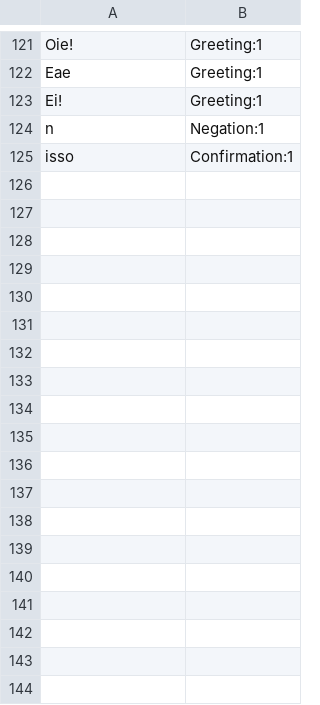
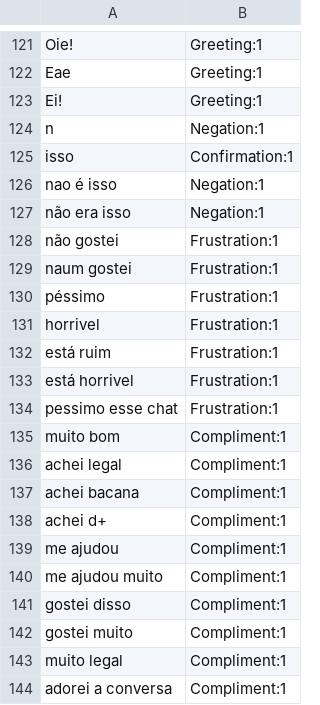
Before and after one commit to iperoyg/smalltalks, a TSV file: SmallTalks/SmallTalks.Core.Tests/EnsureMatchSource.tsv, drawn as a sheet; only a part is shown, gaps mark what is left out; the diff names each change by its address in the sheet, - before the commit and + after, or states it on an @@ line.

Commit message:
fix some smalltalks, add Frustration, improve Compliment

```diff
--- a/SmallTalks/SmallTalks.Core.Tests/EnsureMatchSource.tsv
+++ b/SmallTalks/SmallTalks.Core.Tests/EnsureMatchSource.tsv
+row 126: nao é isso | Negation:1
+row 127: não era isso | Negation:1
+row 128: não gostei | Frustration:1
+row 129: naum gostei | Frustration:1
+row 130: péssimo | Frustration:1
+row 131: horrivel | Frustration:1
+row 132: está ruim | Frustration:1
+row 133: está horrivel | Frustration:1
+row 134: pessimo esse chat | Frustration:1
+row 135: muito bom | Compliment:1
+row 136: achei legal | Compliment:1
+row 137: achei bacana | Compliment:1
+row 138: achei d+ | Compliment:1
+row 139: me ajudou | Compliment:1
+row 140: me ajudou muito | Compliment:1
+row 141: gostei disso | Compliment:1
+row 142: gostei muito | Compliment:1
+row 143: muito legal | Compliment:1
+row 144: adorei a conversa | Compliment:1
```
Also changed, not shown: 2 other files.
